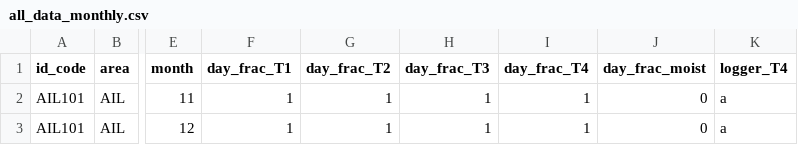
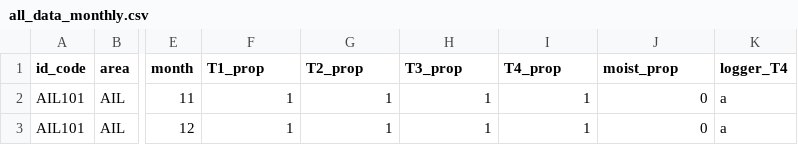
Before and after one commit to poniitty/Boreal-Tundra_Microclimates, a CSV file: data/all_data_monthly.csv, drawn as a sheet; only a part is shown, gaps mark what is left out; the diff names each change by its address in the sheet, - before the commit and + after, or states it on an @@ line.

Commit message:
Few columns renamed

```diff
--- a/data/all_data_monthly.csv
+++ b/data/all_data_monthly.csv
-F1: day_frac_T1
+F1: T1_prop
-G1: day_frac_T2
+G1: T2_prop
-H1: day_frac_T3
+H1: T3_prop
-I1: day_frac_T4
+I1: T4_prop
-J1: day_frac_moist
+J1: moist_prop
```
